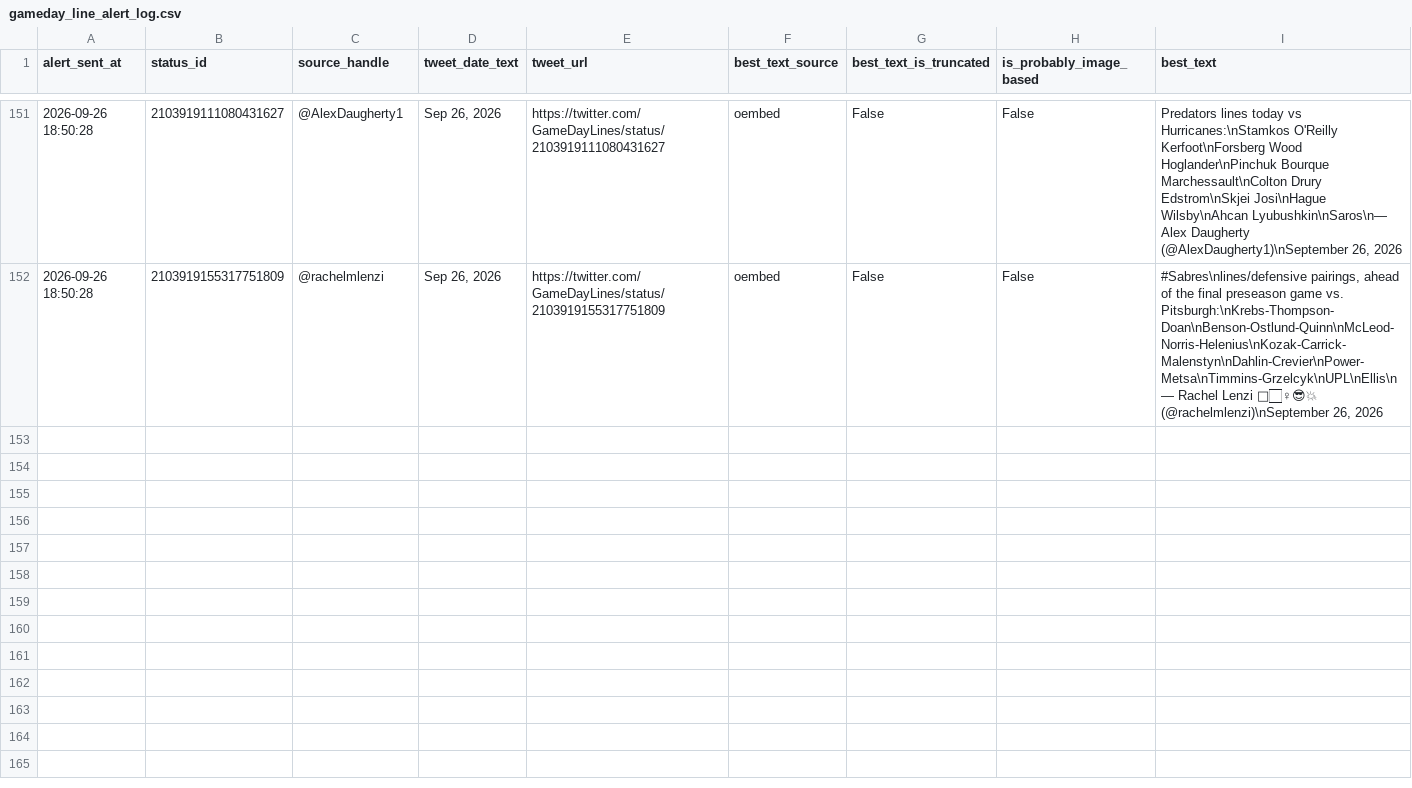
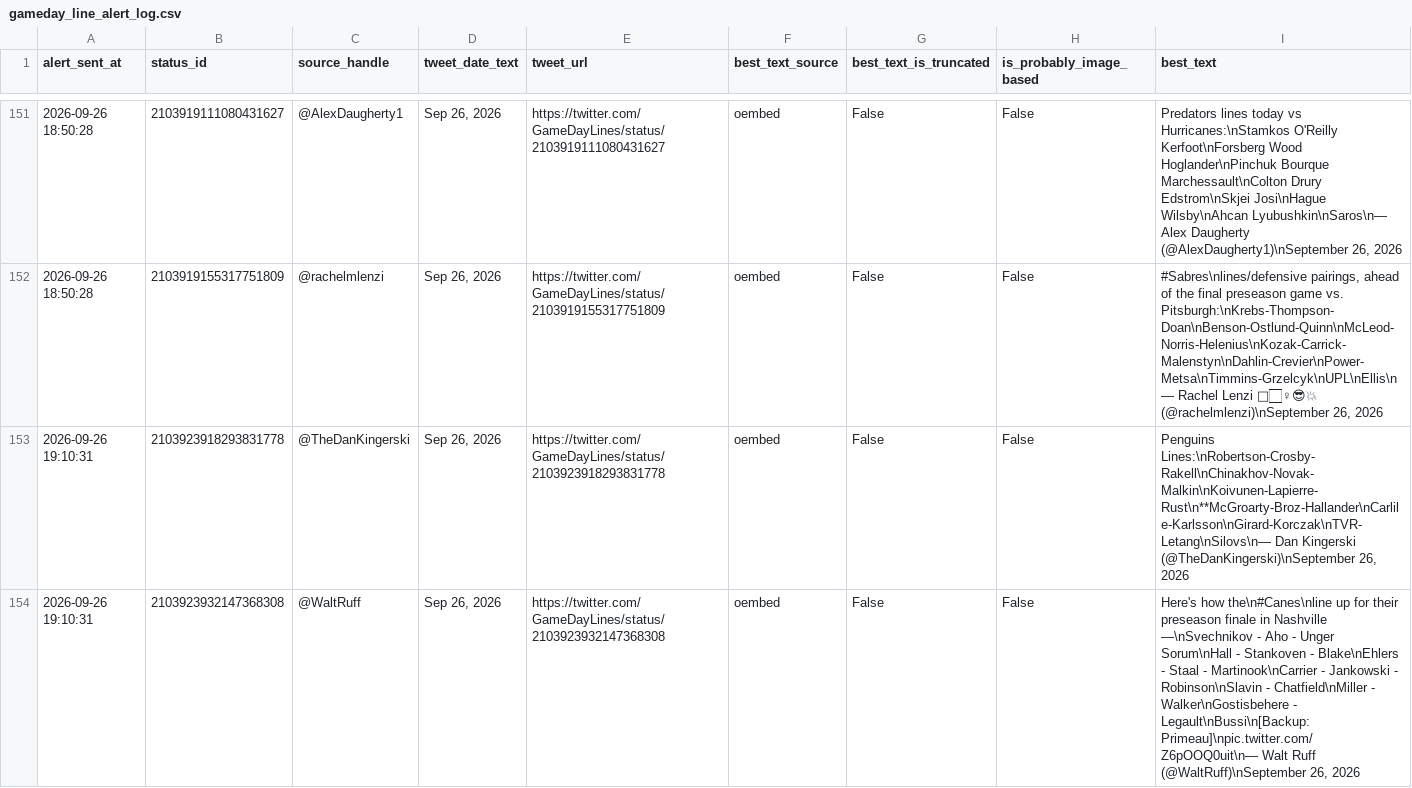
Before and after one commit to ajpayzant/nhl-line-alert-bot, a CSV file: gameday_line_alert_log.csv, drawn as a sheet; only a part is shown, gaps mark what is left out; the diff names each change by its address in the sheet, - before the commit and + after, or states it on an @@ line.

```diff
--- a/gameday_line_alert_log.csv
+++ b/gameday_line_alert_log.csv
+row 153: 2026-09-26 19:10:31 | 2103923918293831778 | @TheDanKingerski | Sep 26, 2026 | https://twitter.com/GameDayLines/status/2103923918293831778 | oembed | False | False | Penguins Lines:\nRobertson-Crosby-Rakell\nChinakhov-Novak-Malkin\nKoivunen-Lapierre-Rust\n**McGroarty-Broz-Hallander\nCarlile-Karlsson\nGirard-Korczak\nTVR-Letang\nSilovs\n— Dan Kingerski (@TheDanKingerski)\nSeptember 26, 2026
+row 154: 2026-09-26 19:10:31 | 2103923932147368308 | @WaltRuff | Sep 26, 2026 | https://twitter.com/GameDayLines/status/2103923932147368308 | oembed | False | False | Here's how the\n#Canes\nline up for their preseason finale in Nashville —\nSvechnikov - Aho - Unger Sorum\nHall - Stankoven - Blake\nEhlers - Staal - Martinook\nCarrier - Jankowski - Robinson\nSlavin - Chatfield\nMiller - Walker\nGostisbehere - Legault\nBussi\n[Backup: Primeau]\npic.twitter.com/Z6pOOQ0uit\n— Walt Ruff (@WaltRuff)\nSeptember 26, 2026
```
Also changed, not shown: 1 other file.
